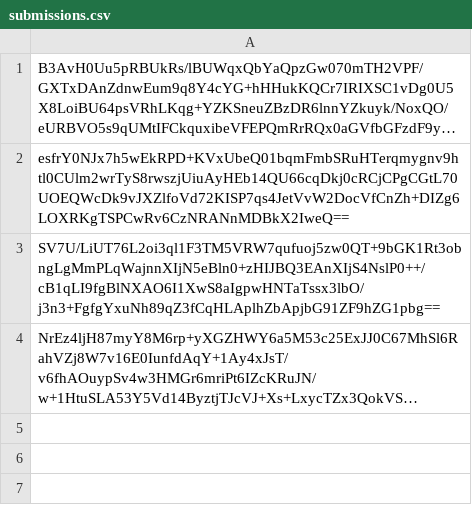
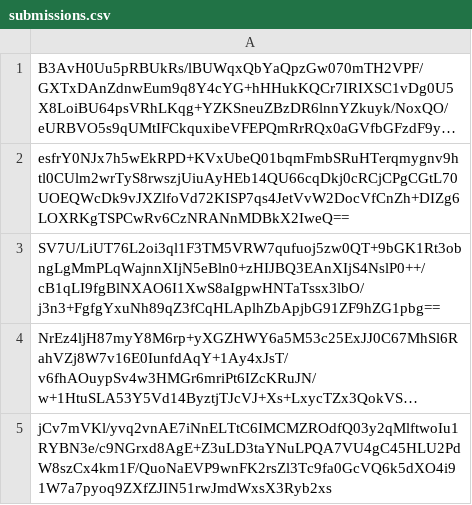
Before and after one commit to pwn2winctf/2019submissions, a CSV file: b/01d/e9c0b98f988d6967f6e4c3d0619aad9845bf96543e677994c188ea157725/submissions.csv, drawn as a sheet; long unchanged cells end in …; the diff names each change by its address in the sheet, - before the commit and + after, or states it on an @@ line.

Commit message:
Proof: found flag for full_troll

```diff
--- a/b/01d/e9c0b98f988d6967f6e4c3d0619aad9845bf96543e677994c188ea157725/submissions.csv
+++ b/b/01d/e9c0b98f988d6967f6e4c3d0619aad9845bf96543e677994c188ea157725/submissions.csv
+row 5: jCv7mVKl/yvq2vnAE7iNnELTtC6IMCMZROdfQ03y2qMlftwoIu1RYBN3e/c9NGrxd8AgE+Z3uLD3taYNuLPQA7VU4gC45HLU2PdW8szCx4km1F/QuoNaEVP9wnFK2rsZl3Tc9fa0GcVQ6k5dXO4i91W7a7pyoq9ZXfZJIN51rwJmdWxsX3Ryb2xs
```
